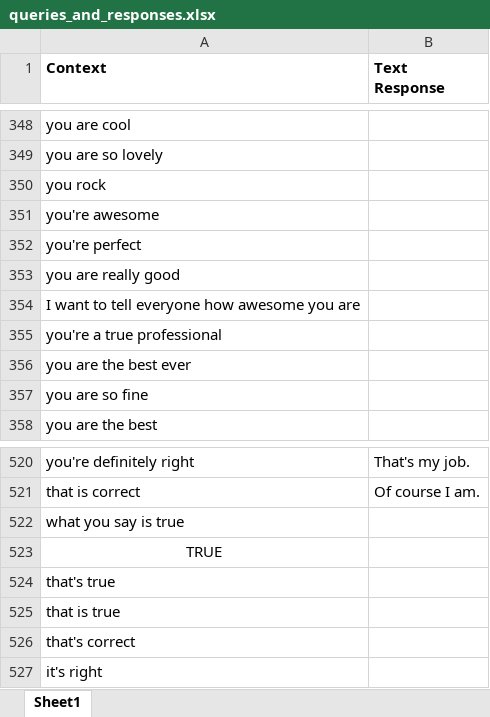
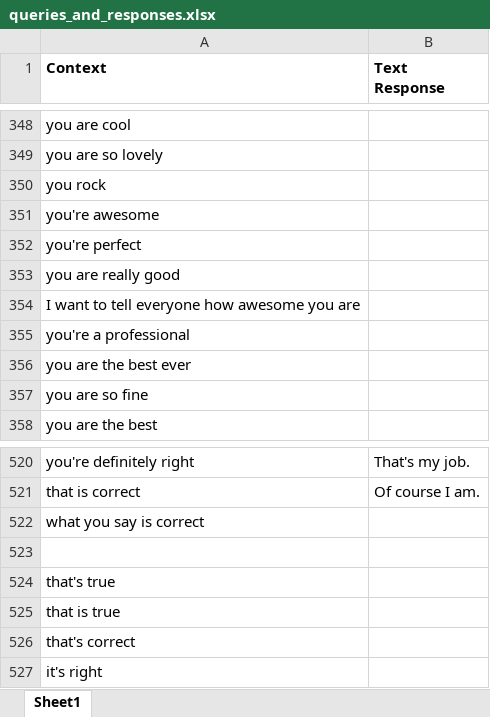
Before and after one commit to leticiarobledo/bag-of-words, an Excel workbook: queries_and_responses.xlsx, sheet Sheet1, drawn as a sheet; only a part is shown, gaps mark what is left out; values as stored, in another font and other column widths than the file's, no borders; the diff names each change by its address in the sheet, - before the commit and + after, or states it on an @@ line.

Commit message:
Removed boolean entry

```diff
--- a/queries_and_responses.xlsx (sheet Sheet1)
+++ b/queries_and_responses.xlsx (sheet Sheet1)
-A355 (Context): you're a true professional
+A355 (Context): you're a professional
-A522 (Context): what you say is true
+A522 (Context): what you say is correct
-A523 (Context): TRUE
+A523 (Context): (empty)
```
